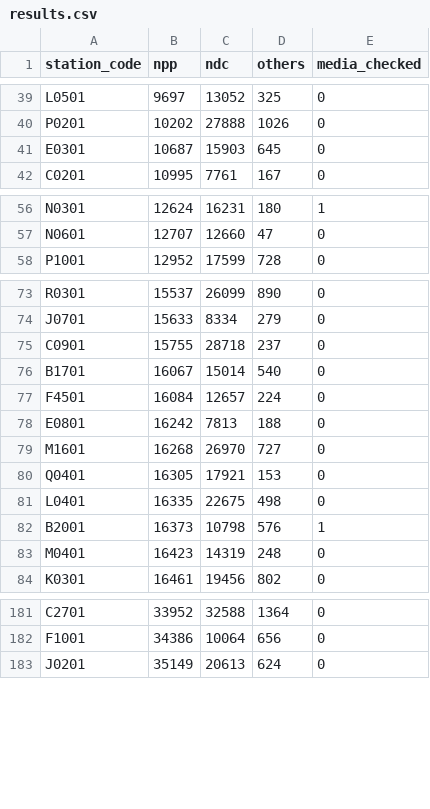
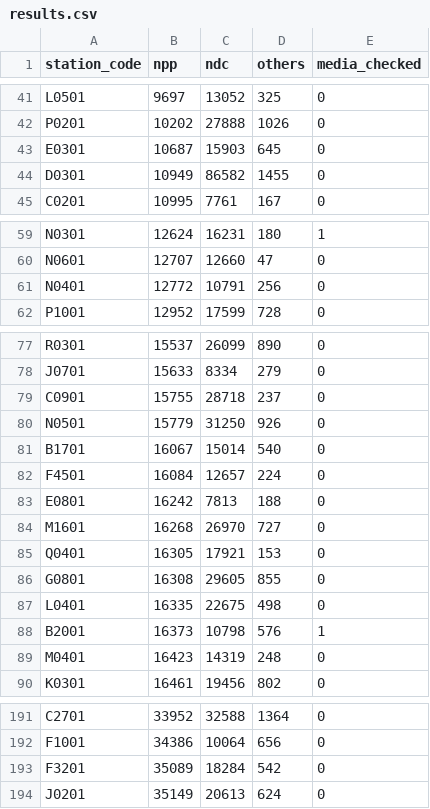
Before and after one commit to dbaeka/elections_app, a CSV file: database/seeders/defaults/results.csv, drawn as a sheet; only a part is shown, gaps mark what is left out; the diff covers the shown part only.

```diff
--- a/database/seeders/defaults/results.csv
+++ b/database/seeders/defaults/results.csv
@@ -41,2 +43,3 @@ P0201,10202,27888,1026,0
 E0301,10687,15903,645,0
+D0301,10949,86582,1455,0
 C0201,10995,7761,167,0
@@ -57,2 +60,3 @@ N0301,12624,16231,180,1
 N0601,12707,12660,47,0
+N0401,12772,10791,256,0
 P1001,12952,17599,728,0
@@ -75,2 +79,3 @@ J0701,15633,8334,279,0
 C0901,15755,28718,237,0
+N0501,15779,31250,926,0
 B1701,16067,15014,540,0
@@ -80,2 +85,3 @@ M1601,16268,26970,727,0
 Q0401,16305,17921,153,0
+G0801,16308,29605,855,0
 L0401,16335,22675,498,0
@@ -182,2 +192,3 @@ C2701,33952,32588,1364,0
 F1001,34386,10064,656,0
+F3201,35089,18284,542,0
 J0201,35149,20613,624,0
```
Also changed, not shown: 7 added rows, 1 removed row and 1 edited cell elsewhere in this file.
